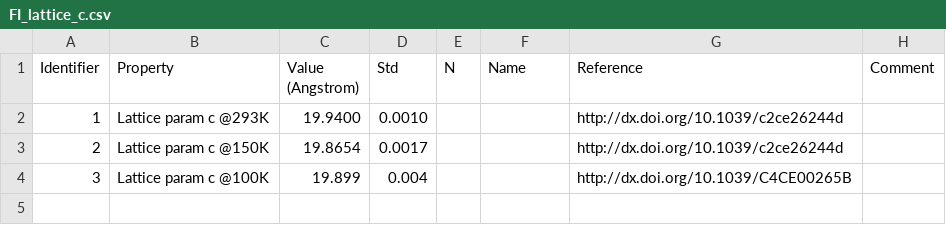
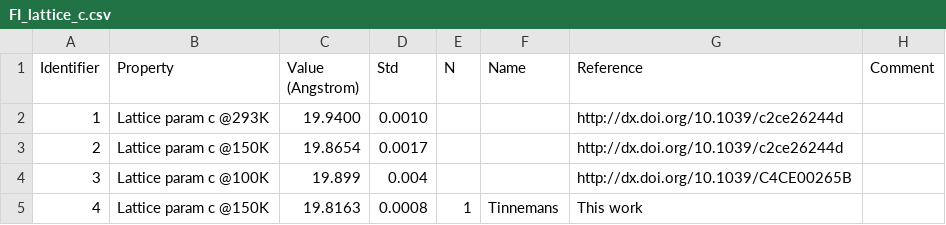
Before and after one commit to jagriabaptista/collaboration-bestcsp-experimental-data, a CSV file: Picolinamide/FI_lattice_c.csv, drawn as a sheet.

Commit message:
Update FI_lattice_c.csv

```diff
--- a/Picolinamide/FI_lattice_c.csv
+++ b/Picolinamide/FI_lattice_c.csv
@@ -4 +4,2 @@
 3,Lattice param c @100K,19.899,0.004,,,http://dx.doi.org/10.1039/C4CE00265B,
+4,Lattice param c @150K,19.8163,0.0008,1,Tinnemans,This work,,
```
